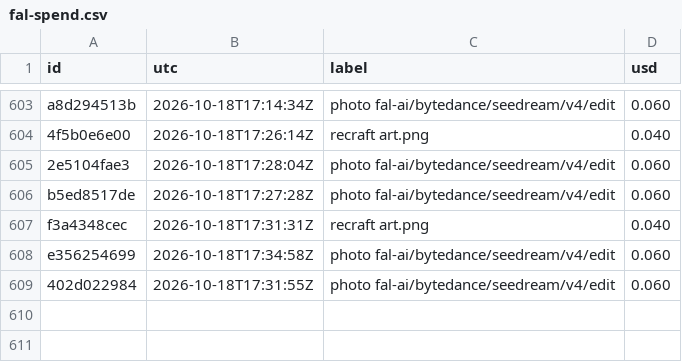
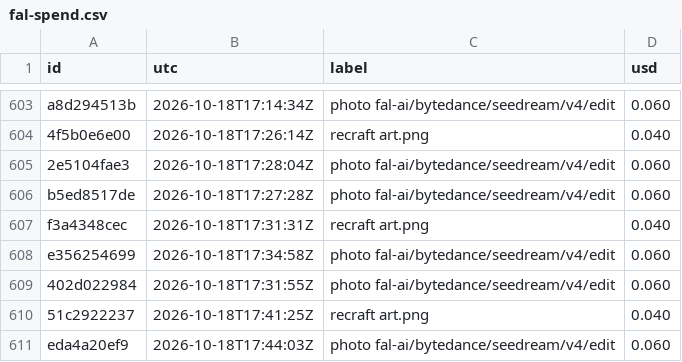
Before and after one commit to captainunderpantz67/graphicteesco, a CSV file: docs/fal-spend.csv, drawn as a sheet; only a part is shown, gaps mark what is left out; the diff names each change by its address in the sheet, - before the commit and + after, or states it on an @@ line.

```diff
--- a/docs/fal-spend.csv
+++ b/docs/fal-spend.csv
+row 610: 51c2922237 | 2026-10-18T17:41:25Z | recraft art.png | 0.040
+row 611: eda4a20ef9 | 2026-10-18T17:44:03Z | photo fal-ai/bytedance/seedream/v4/edit | 0.060
```
Also changed, not shown: 17 other files.
